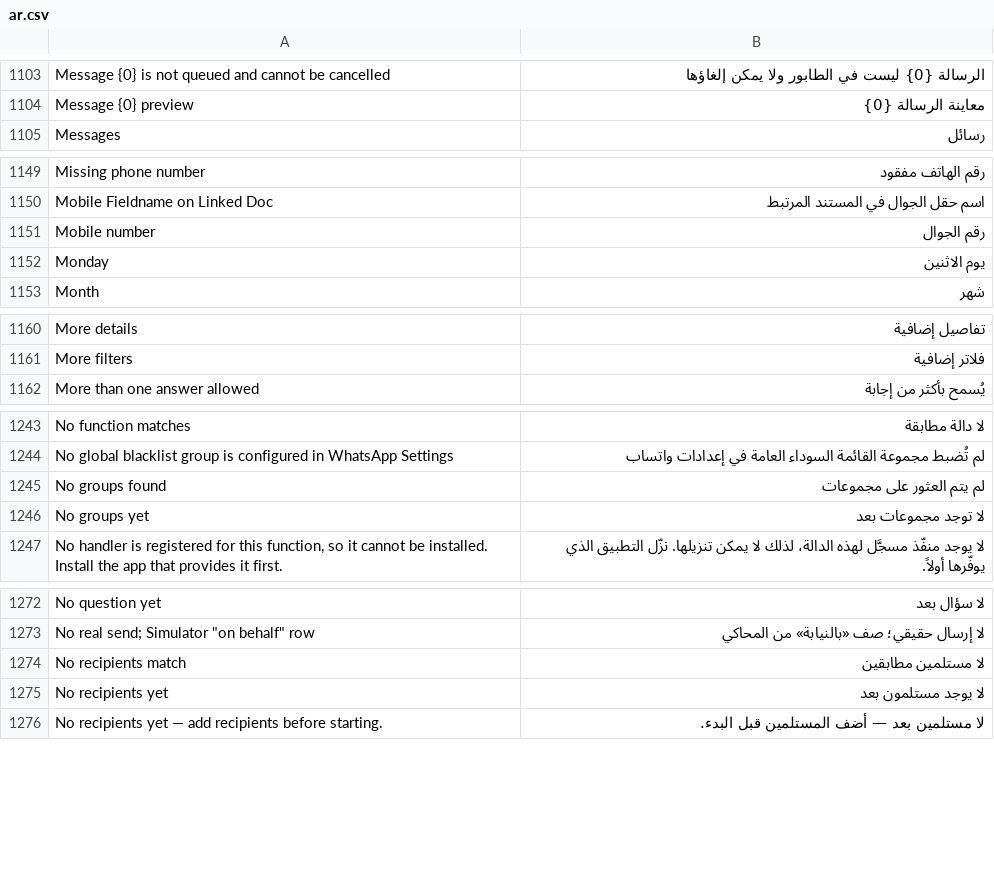
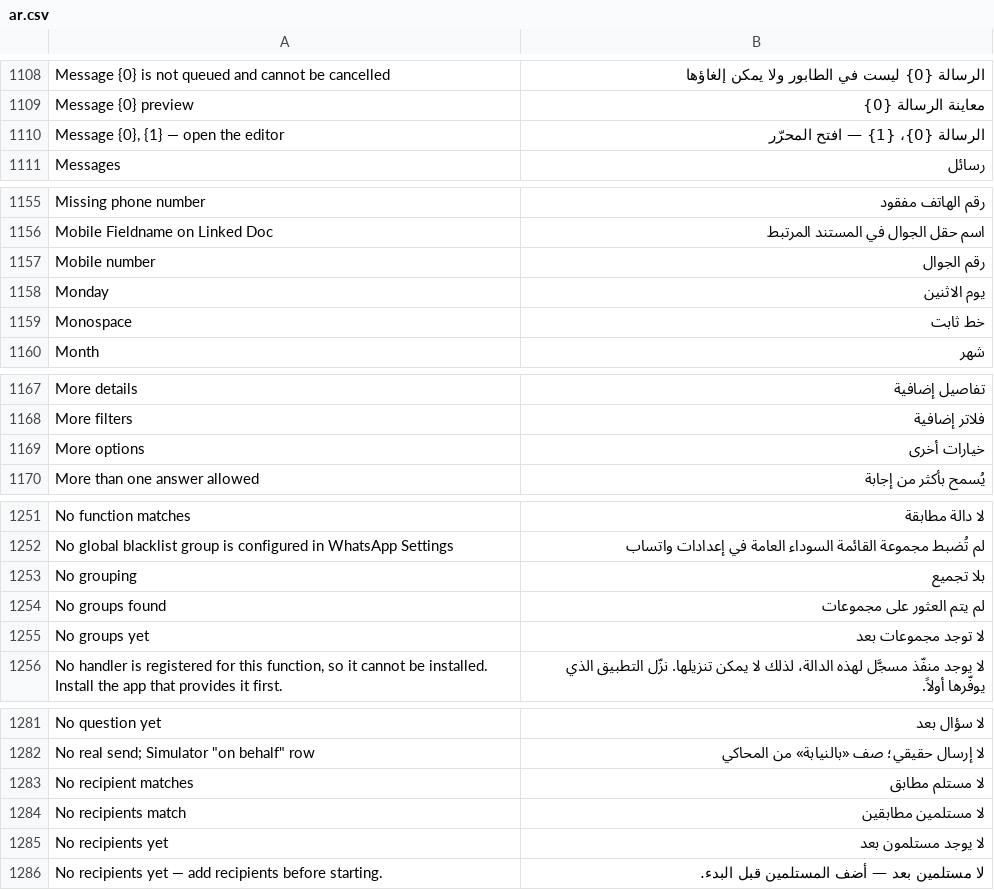
Before and after one commit to champion-alshwmi/whatsapp_next, a CSV file: whatsapp_next/translations/ar.csv, drawn as a sheet; only a part is shown, gaps mark what is left out; the diff covers the shown part only; the diff names each change by its address in the sheet, - before the commit and + after, or states it on an @@ line.

```diff
--- a/whatsapp_next/translations/ar.csv
+++ b/whatsapp_next/translations/ar.csv
+row 1110: Message {0}, {1} — open the editor | الرسالة {0}، {1} — افتح المحرّر
+row 1159: Monospace | خط ثابت
+row 1169: More options | خيارات أخرى
+row 1253: No grouping | بلا تجميع
+row 1283: No recipient matches | لا مستلم مطابق
```
Also changed, not shown: 19 added rows elsewhere in this file, 9 other files.
